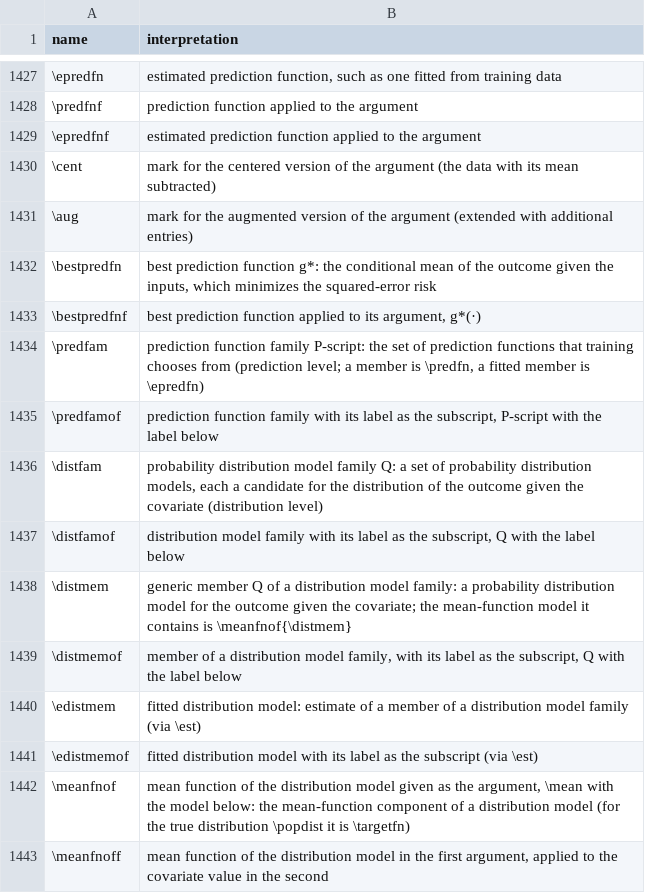
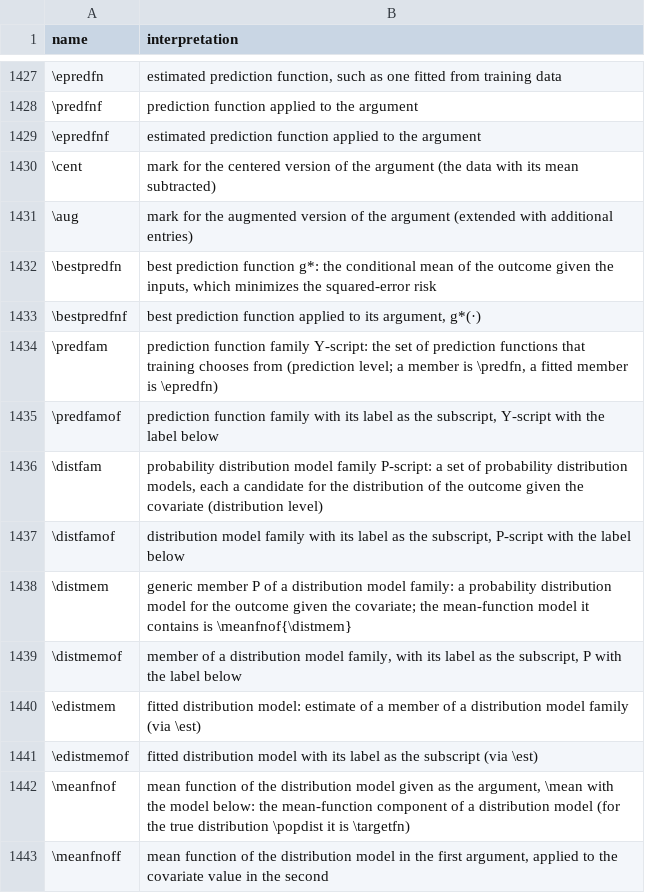
Before and after one commit to Morrison-Lab/macros, a TSV file: interpretations.tsv, drawn as a sheet; only a part is shown, gaps mark what is left out.

```diff
--- a/interpretations.tsv
+++ b/interpretations.tsv
@@ -1433,8 +1433,8 @@ name	interpretation
 \bestpredfnf	best prediction function applied to its argument, g*(·)
-\predfam	prediction function family P-script: the set of prediction functions that training chooses from (prediction level; a member is \predfn, a fitted member is \epredfn)
-\predfamof	prediction function family with its label as the subscript, P-script with the label below
-\distfam	probability distribution model family Q: a set of probability distribution models, each a candidate for the distribution of the outcome given the covariate (distribution level)
-\distfamof	distribution model family with its label as the subscript, Q with the label below
-\distmem	generic member Q of a distribution model family: a probability distribution model for the outcome given the covariate; the mean-function model it contains is \meanfnof{\distmem}
-\distmemof	member of a distribution model family, with its label as the subscript, Q with the label below
+\predfam	prediction function family Y-script: the set of prediction functions that training chooses from (prediction level; a member is \predfn, a fitted member is \epredfn)
+\predfamof	prediction function family with its label as the subscript, Y-script with the label below
+\distfam	probability distribution model family P-script: a set of probability distribution models, each a candidate for the distribution of the outcome given the covariate (distribution level)
+\distfamof	distribution model family with its label as the subscript, P-script with the label below
+\distmem	generic member P of a distribution model family: a probability distribution model for the outcome given the covariate; the mean-function model it contains is \meanfnof{\distmem}
+\distmemof	member of a distribution model family, with its label as the subscript, P with the label below
 \edistmem	fitted distribution model: estimate of a member of a distribution model family (via \est)
```
Also changed, not shown: 1 other file.
